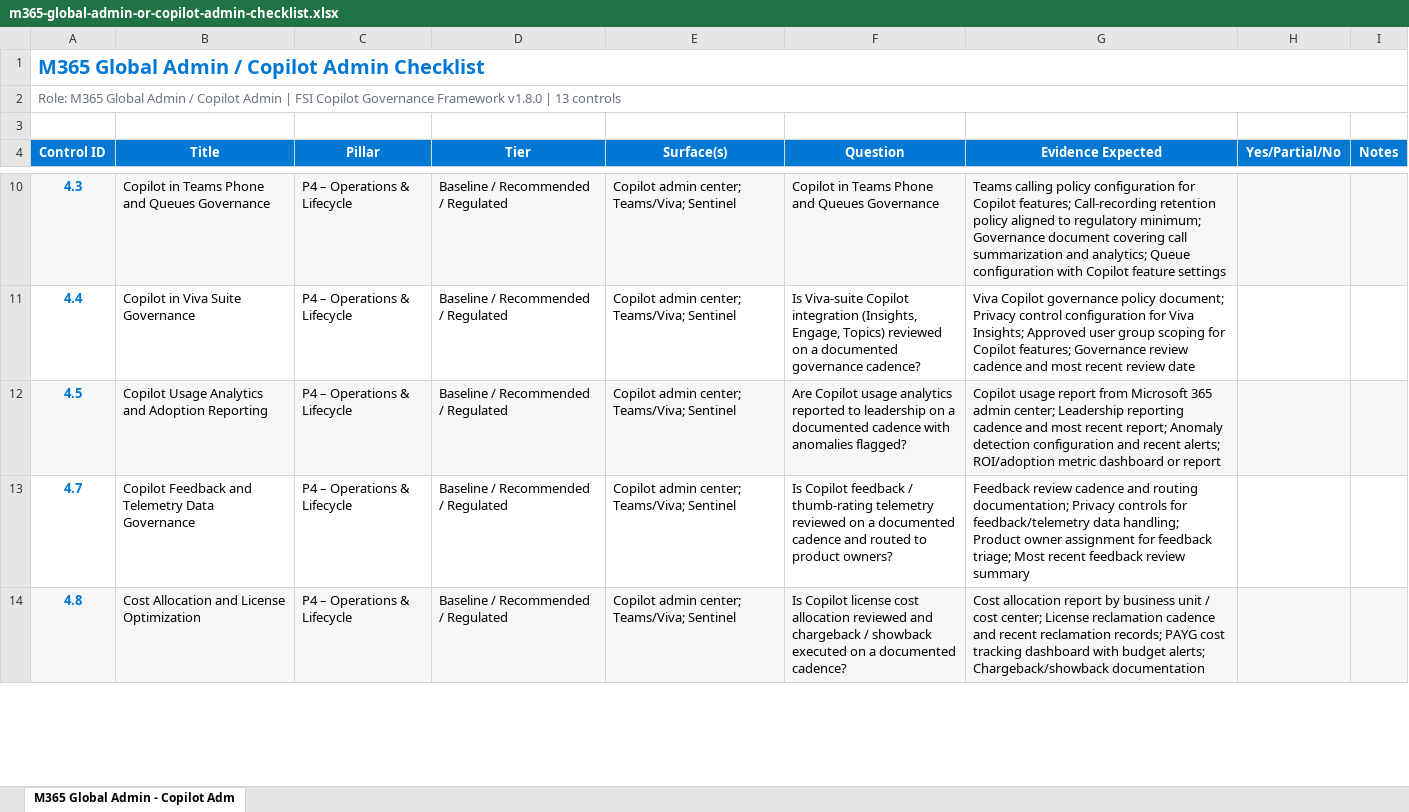
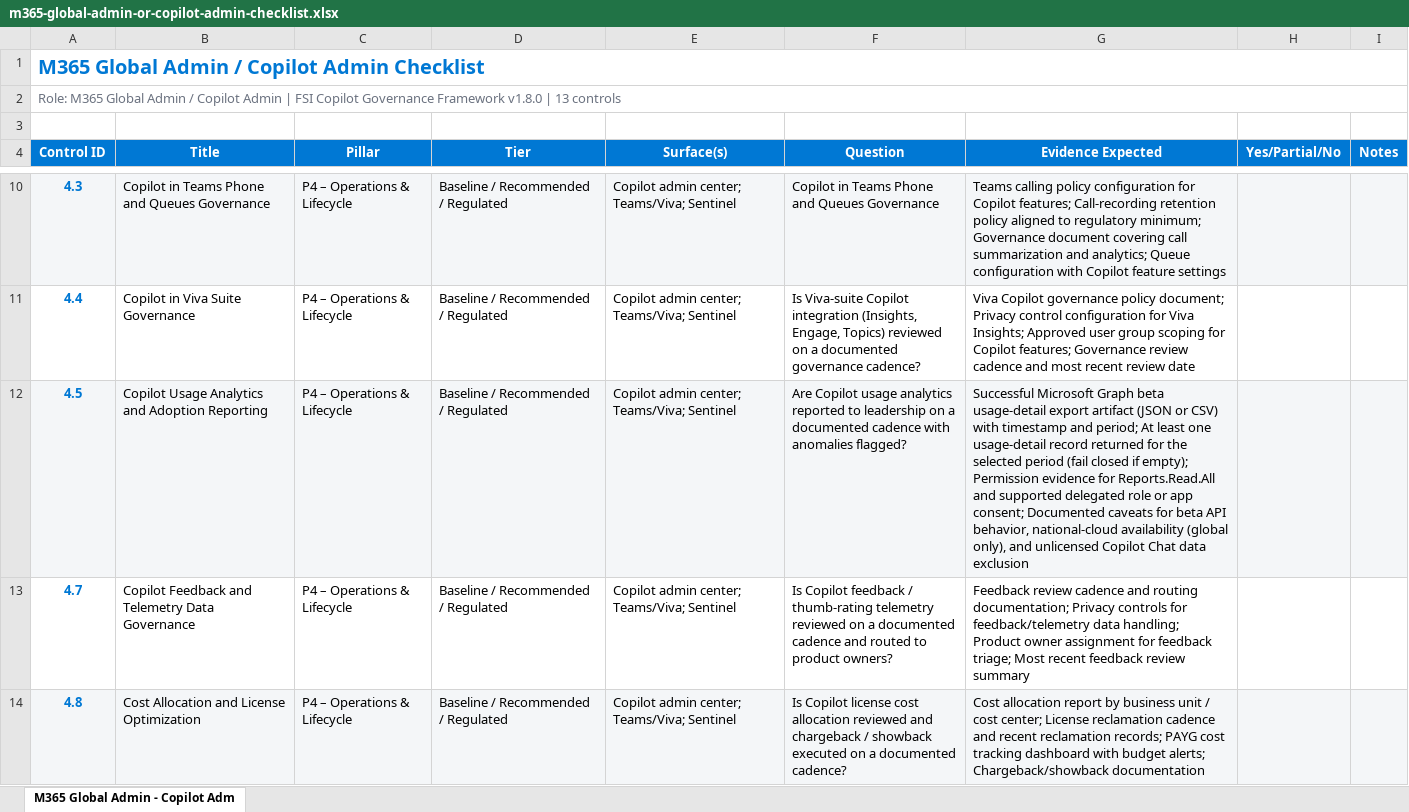
Before and after one commit to judeper/FSI-CopilotGov, an Excel workbook: docs/assessment/templates/m365-global-admin-or-copilot-admin-checklist.xlsx, sheet M365 Global Admin - Copilot Adm, drawn as a sheet; only a part is shown, gaps mark what is left out; values as stored, in another font and other column widths than the file's, no borders; the diff names each change by its address in the sheet, - before the commit and + after, or states it on an @@ line.

```diff
--- a/docs/assessment/templates/m365-global-admin-or-copilot-admin-checklist.xlsx (sheet M365 Global Admin - Copilot Adm)
+++ b/docs/assessment/templates/m365-global-admin-or-copilot-admin-checklist.xlsx (sheet M365 Global Admin - Copilot Adm)
-G12 (Evidence Expected): Copilot usage report from Microsoft 365 admin center; Leadership reporting cadence and most recent report; Anomaly detection configuration and recent alerts; ROI/adoption metric dashboard or report
+G12 (Evidence Expected): Successful Microsoft Graph beta usage-detail export artifact (JSON or CSV) with timestamp and period; At least one usage-detail record returned for the selected period (fail closed if empty); Permission evidence for Reports.Read.All and supported delegated role or app consent; Documented caveats for beta API behavior, national-cloud availability (global only), and unlicensed Copilot Chat data exclusion
```
Also changed, not shown: assessment/templates/ai-administrator-checklist.xlsx, assessment/templates/governance-maturity-dashboard.xlsx, 38 other files.
